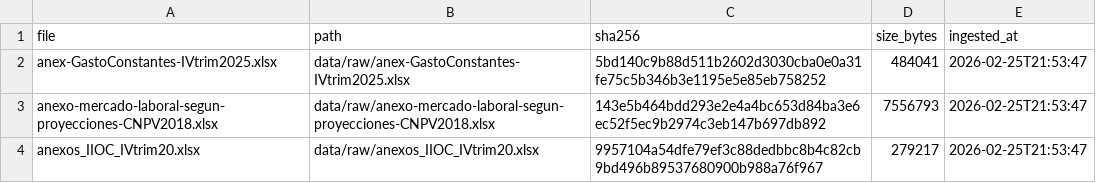
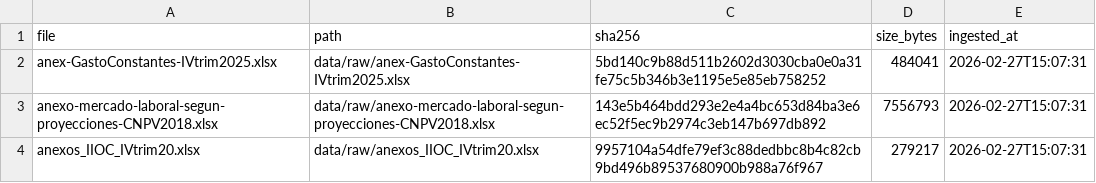
Before and after one commit to luisangelgar08/proyecto_seminario, a CSV file: reports/raw_manifest.csv, drawn as a sheet.

```diff
--- a/reports/raw_manifest.csv
+++ b/reports/raw_manifest.csv
@@ -1,4 +1,4 @@
 file,path,sha256,size_bytes,ingested_at
-anex-GastoConstantes-IVtrim2025.xlsx,data/raw/anex-GastoConstantes-IVtrim2025.xlsx,5bd140c9b88d511b2602d3030cba0e0a31fe75c5b346b3e1195e5e85eb758252,484041,2026-02-25T21:53:47
-anexo-mercado-laboral-segun-proyecciones-CNPV2018.xlsx,data/raw/anexo-mercado-laboral-segun-proyecciones-CNPV2018.xlsx,143e5b464bdd293e2e4a4bc653d84ba3e6ec52f5ec9b2974c3eb147b697db892,7556793,2026-02-25T21:53:47
-anexos_IIOC_IVtrim20.xlsx,data/raw/anexos_IIOC_IVtrim20.xlsx,9957104a54dfe79ef3c88dedbbc8b4c82cb9bd496b89537680900b988a76f967,279217,2026-02-25T21:53:47
+anex-GastoConstantes-IVtrim2025.xlsx,data/raw/anex-GastoConstantes-IVtrim2025.xlsx,5bd140c9b88d511b2602d3030cba0e0a31fe75c5b346b3e1195e5e85eb758252,484041,2026-02-27T15:07:31
+anexo-mercado-laboral-segun-proyecciones-CNPV2018.xlsx,data/raw/anexo-mercado-laboral-segun-proyecciones-CNPV2018.xlsx,143e5b464bdd293e2e4a4bc653d84ba3e6ec52f5ec9b2974c3eb147b697db892,7556793,2026-02-27T15:07:31
+anexos_IIOC_IVtrim20.xlsx,data/raw/anexos_IIOC_IVtrim20.xlsx,9957104a54dfe79ef3c88dedbbc8b4c82cb9bd496b89537680900b988a76f967,279217,2026-02-27T15:07:31
```
Also changed, not shown: 6 other files.
